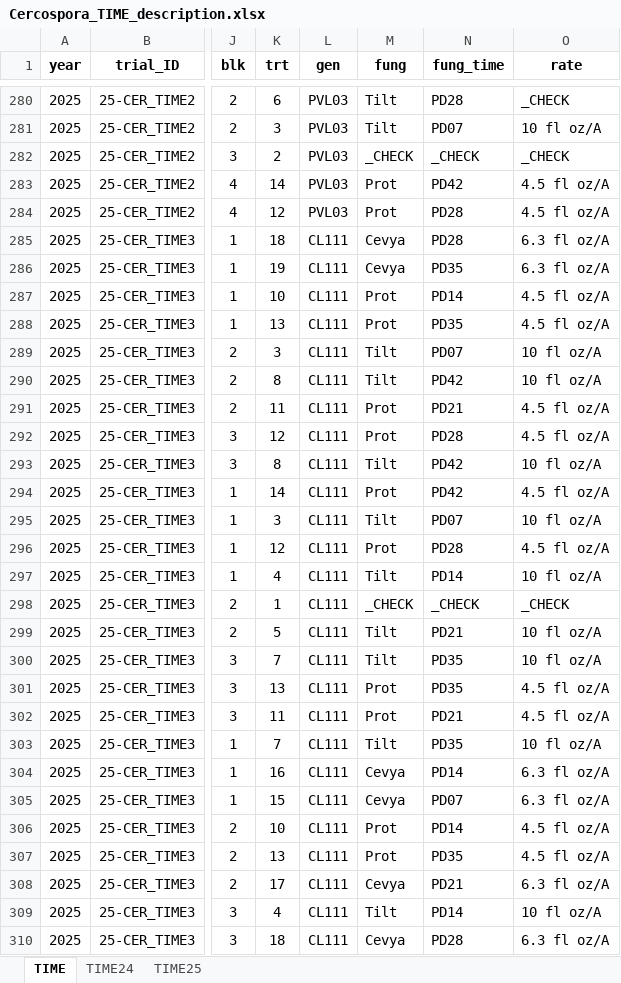
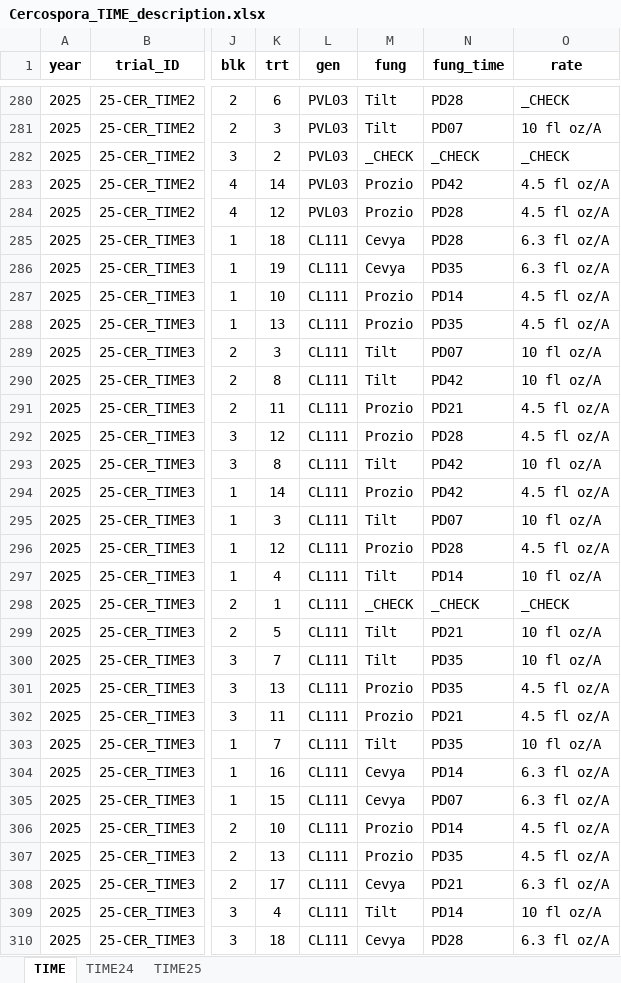
Before and after one commit to andersoncerutti/Cercospora_TIME, an Excel workbook: data/Cercospora_TIME_description.xlsx, sheet TIME, drawn as a sheet; only a part is shown, gaps mark what is left out; values as stored, in another font and other column widths than the file's, no borders; the diff covers the shown part only; the diff names each change by its address in the sheet, - before the commit and + after, or states it on an @@ line.

```diff
--- a/data/Cercospora_TIME_description.xlsx (sheet TIME)
+++ b/data/Cercospora_TIME_description.xlsx (sheet TIME)
-M283:M284 (fung): Prot
+M283:M284 (fung): Prozio
-M287:M288 (fung): Prot
+M287:M288 (fung): Prozio
-M291:M292 (fung): Prot
+M291:M292 (fung): Prozio
-M294 (fung): Prot
+M294 (fung): Prozio
-M296 (fung): Prot
+M296 (fung): Prozio
-M301:M302 (fung): Prot
+M301:M302 (fung): Prozio
-M306:M307 (fung): Prot
+M306:M307 (fung): Prozio
```
Also changed, not shown: 66 edited cells elsewhere in this sheet, sheet TIME25, 16 other files.
